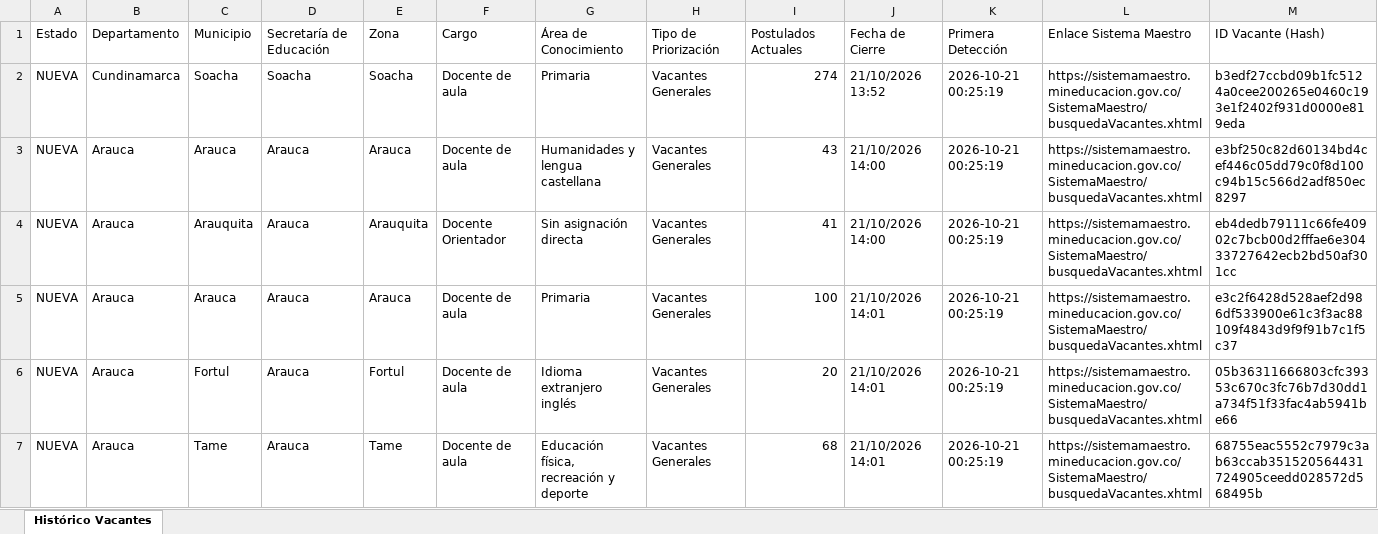
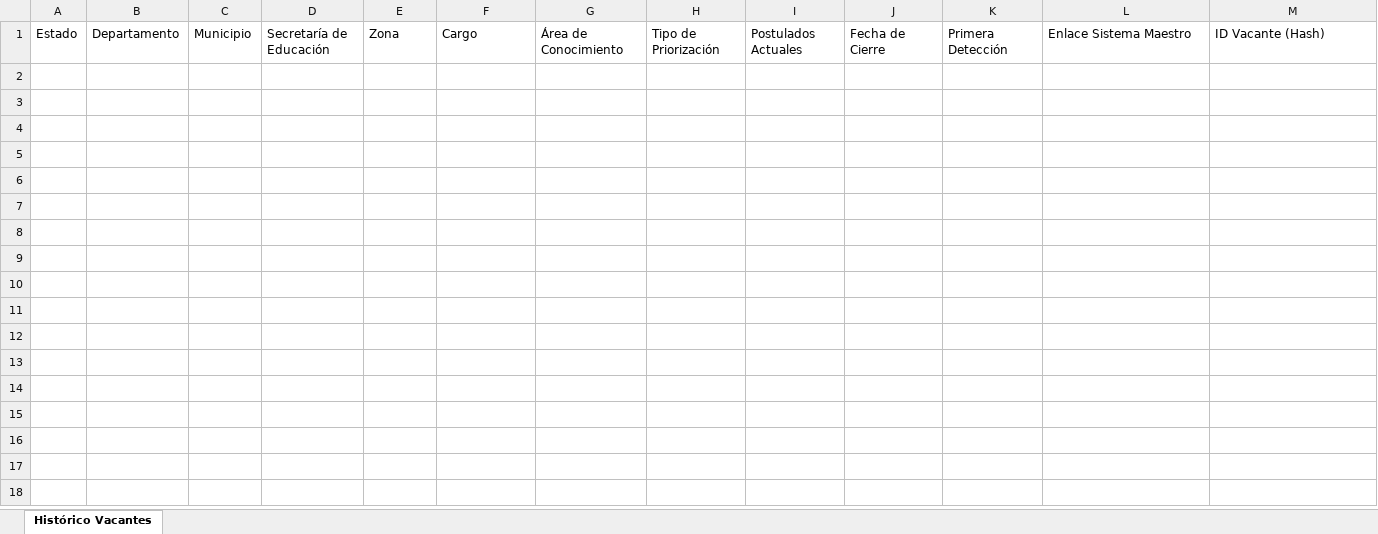
Before and after one commit to hdiaz59/sistemamaestro, an Excel workbook: data/exportaciones/historico_vacantes.xlsx, sheet Histórico Vacantes, drawn as a sheet; values as stored, in another font and other column widths than the file's, no borders; the diff names each change by its address in the sheet, - before the commit and + after, or states it on an @@ line.

```diff
--- a/data/exportaciones/historico_vacantes.xlsx (sheet Histórico Vacantes)
+++ b/data/exportaciones/historico_vacantes.xlsx (sheet Histórico Vacantes)
-row 2: NUEVA | Cundinamarca | Soacha | Soacha | Soacha | Docente de aula | Primaria | Vacantes Generales | 274 | 21/10/2026 13:52 | 2026-10-21 00:25:19 | https://sistemamaestro.mineducacion.gov.co/SistemaMaestro/busquedaVacantes.xhtml | b3edf27ccbd09b1fc5124a0cee200265e0460c193e1f2402f931d0000e819eda
-row 3: NUEVA | Arauca | Arauca | Arauca | Arauca | Docente de aula | Humanidades y lengua castellana | Vacantes Generales | 43 | 21/10/2026 14:00 | 2026-10-21 00:25:19 | https://sistemamaestro.mineducacion.gov.co/SistemaMaestro/busquedaVacantes.xhtml | e3bf250c82d60134bd4cef446c05dd79c0f8d100c94b15c566d2adf850ec8297
-row 4: NUEVA | Arauca | Arauquita | Arauca | Arauquita | Docente Orientador | Sin asignación directa | Vacantes Generales | 41 | 21/10/2026 14:00 | 2026-10-21 00:25:19 | https://sistemamaestro.mineducacion.gov.co/SistemaMaestro/busquedaVacantes.xhtml | eb4dedb79111c66fe40902c7bcb00d2fffae6e30433727642ecb2bd50af301cc
-row 5: NUEVA | Arauca | Arauca | Arauca | Arauca | Docente de aula | Primaria | Vacantes Generales | 100 | 21/10/2026 14:01 | 2026-10-21 00:25:19 | https://sistemamaestro.mineducacion.gov.co/SistemaMaestro/busquedaVacantes.xhtml | e3c2f6428d528aef2d986df533900e61c3f3ac88109f4843d9f9f91b7c1f5c37
-row 6: NUEVA | Arauca | Fortul | Arauca | Fortul | Docente de aula | Idioma extranjero inglés | Vacantes Generales | 20 | 21/10/2026 14:01 | 2026-10-21 00:25:19 | https://sistemamaestro.mineducacion.gov.co/SistemaMaestro/busquedaVacantes.xhtml | 05b36311666803cfc39353c670c3fc76b7d30dd1a734f51f33fac4ab5941be66
-row 7: NUEVA | Arauca | Tame | Arauca | Tame | Docente de aula | Educación física, recreación y deporte | Vacantes Generales | 68 | 21/10/2026 14:01 | 2026-10-21 00:25:19 | https://sistemamaestro.mineducacion.gov.co/SistemaMaestro/busquedaVacantes.xhtml | 68755eac5552c7979c3ab63ccab351520564431724905ceedd028572d568495b
```
Also changed, not shown: data/exportaciones/vacantes_actuales.xlsx, data/exportaciones/vacantes_nuevas.xlsx, 3 other files.
